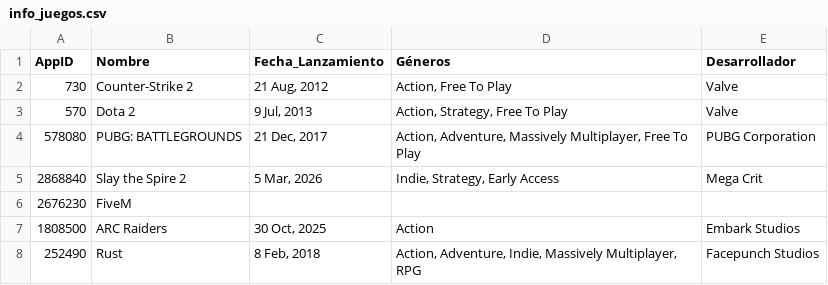
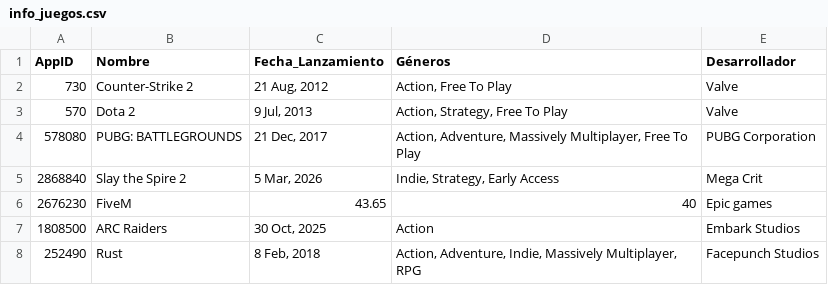
Before and after one commit to PabloOR58/spvj, a CSV file: Clean/info_juegos.csv, drawn as a sheet; only a part is shown.

```diff
--- a/Clean/info_juegos.csv
+++ b/Clean/info_juegos.csv
@@ -5,3 +5,3 @@ AppID,Nombre,Fecha_Lanzamiento,Géneros,Desarrollador
 2868840,Slay the Spire 2,"5 Mar, 2026","Indie, Strategy, Early Access",Mega Crit
-2676230,FiveM,,,
+2676230,FiveM,43.65,40,Epic games
 1808500,ARC Raiders,"30 Oct, 2025",Action,Embark Studios
```
Also changed, not shown: Clean/detalles_juegos.csv.
